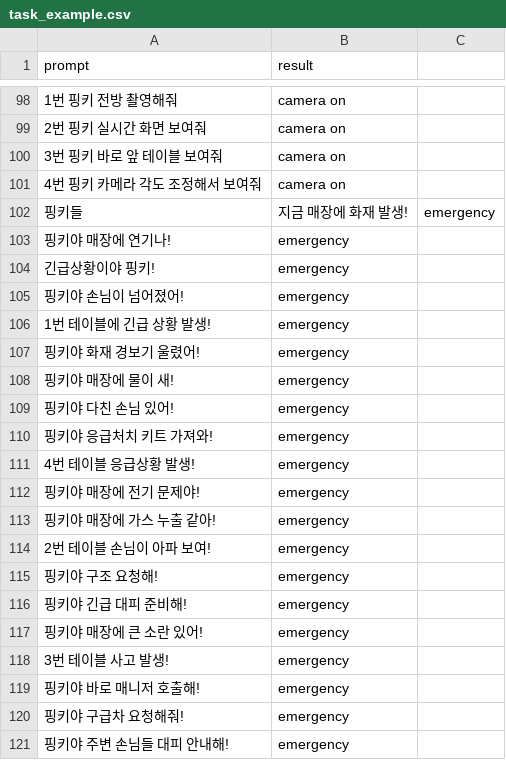
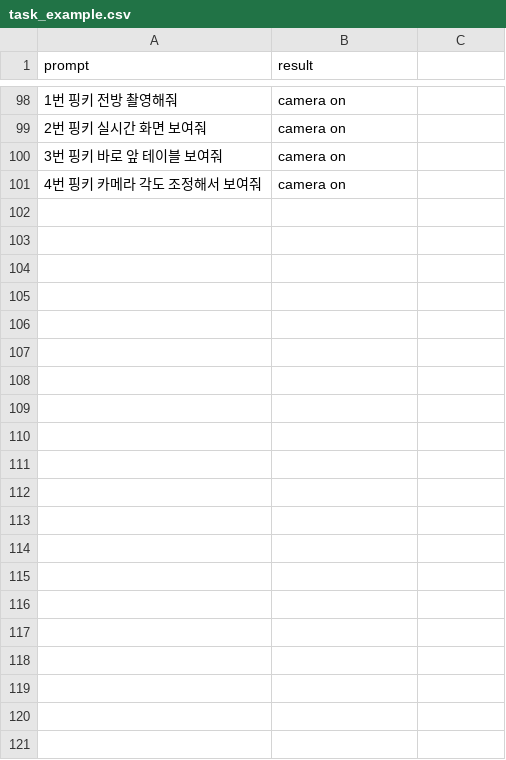
Before and after one commit to addinedu-roscamp-4th/roscamp-repo-2, a CSV file: alba_gpt/AlbaGPT_LLM_ws/contents/response/task_example.csv, drawn as a sheet; only a part is shown, gaps mark what is left out.

```diff
--- a/alba_gpt/AlbaGPT_LLM_ws/contents/response/task_example.csv
+++ b/alba_gpt/AlbaGPT_LLM_ws/contents/response/task_example.csv
@@ -101,21 +101 @@ prompt,result
 4번 핑키 카메라 각도 조정해서 보여줘,camera on
-핑키들, 지금 매장에 화재 발생!,emergency
-핑키야 매장에 연기나!,emergency
-긴급상황이야 핑키!,emergency
-핑키야 손님이 넘어졌어!,emergency
-1번 테이블에 긴급 상황 발생!,emergency
-핑키야 화재 경보기 울렸어!,emergency
-핑키야 매장에 물이 새!,emergency
-핑키야 다친 손님 있어!,emergency
-핑키야 응급처치 키트 가져와!,emergency
-4번 테이블 응급상황 발생!,emergency
-핑키야 매장에 전기 문제야!,emergency
-핑키야 매장에 가스 누출 같아!,emergency
-2번 테이블 손님이 아파 보여!,emergency
-핑키야 구조 요청해!,emergency
-핑키야 긴급 대피 준비해!,emergency
-핑키야 매장에 큰 소란 있어!,emergency
-3번 테이블 사고 발생!,emergency
-핑키야 바로 매니저 호출해!,emergency
-핑키야 구급차 요청해줘!,emergency
-핑키야 주변 손님들 대피 안내해!,emergency
```
Also changed, not shown: 8 other files.
